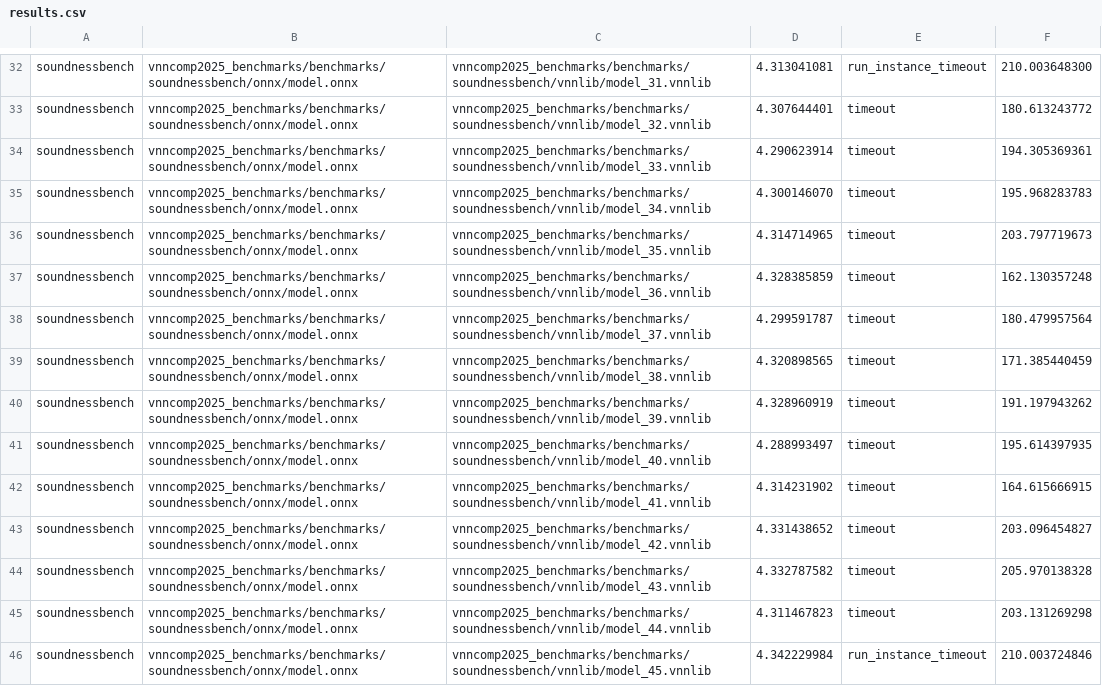
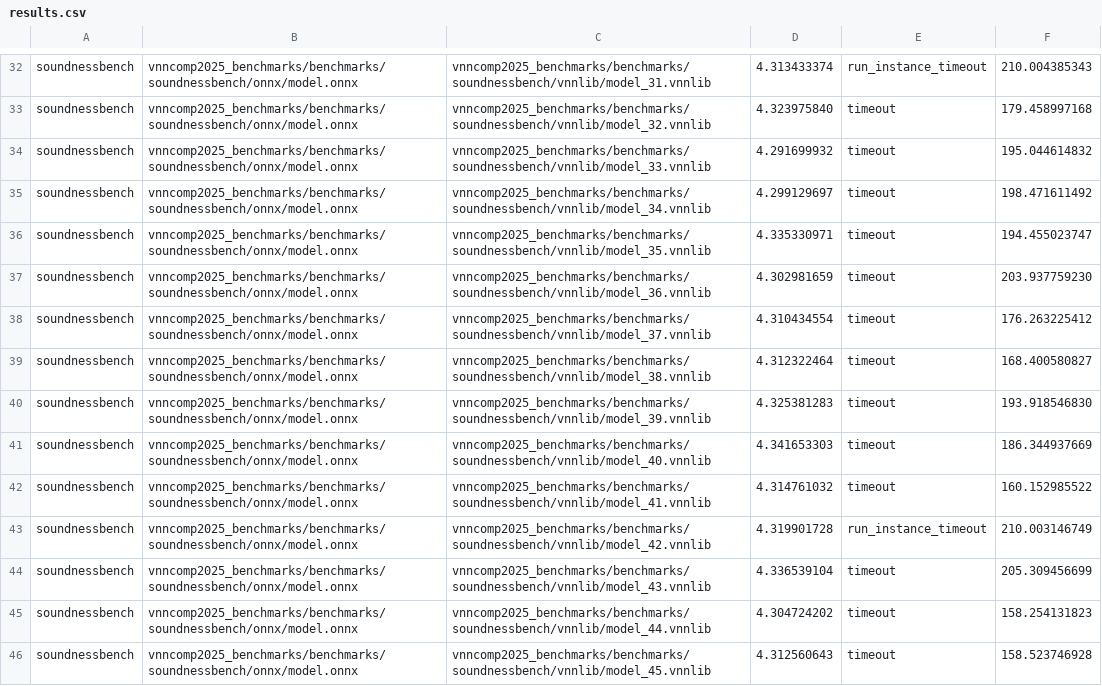
Before and after one commit to VNN-COMP/vnncomp2025_results, a CSV file: pyrat/2025_soundnessbench/results.csv, drawn as a sheet; only a part is shown, gaps mark what is left out; the diff covers the shown part only; the diff names each change by its address in the sheet, - before the commit and + after, or states it on an @@ line.

```diff
--- a/pyrat/2025_soundnessbench/results.csv
+++ b/pyrat/2025_soundnessbench/results.csv
-D32: 4.313041081
+D32: 4.313433374
-F32: 210.003648300
+F32: 210.004385343
-D33: 4.307644401
+D33: 4.323975840
-F33: 180.613243772
+F33: 179.458997168
-D34: 4.290623914
+D34: 4.291699932
-F34: 194.305369361
+F34: 195.044614832
-D35: 4.300146070
+D35: 4.299129697
-F35: 195.968283783
+F35: 198.471611492
-D36: 4.314714965
+D36: 4.335330971
-F36: 203.797719673
+F36: 194.455023747
-D37: 4.328385859
+D37: 4.302981659
-F37: 162.130357248
+F37: 203.937759230
-D38: 4.299591787
+D38: 4.310434554
-F38: 180.479957564
+F38: 176.263225412
-D39: 4.320898565
+D39: 4.312322464
-F39: 171.385440459
+F39: 168.400580827
-D40: 4.328960919
+D40: 4.325381283
-F40: 191.197943262
+F40: 193.918546830
-D41: 4.288993497
+D41: 4.341653303
-F41: 195.614397935
+F41: 186.344937669
-D42: 4.314231902
+D42: 4.314761032
-F42: 164.615666915
+F42: 160.152985522
-D43: 4.331438652
+D43: 4.319901728
-E43: timeout
+E43: run_instance_timeout
-F43: 203.096454827
+F43: 210.003146749
-D44: 4.332787582
+D44: 4.336539104
-F44: 205.970138328
+F44: 205.309456699
-D45: 4.311467823
+D45: 4.304724202
-F45: 203.131269298
+F45: 158.254131823
-D46: 4.342229984
+D46: 4.312560643
-E46: run_instance_timeout
+E46: timeout
-F46: 210.003724846
+F46: 158.523746928
```
Also changed, not shown: 76 edited cells elsewhere in this file, pyrat/results.csv.
